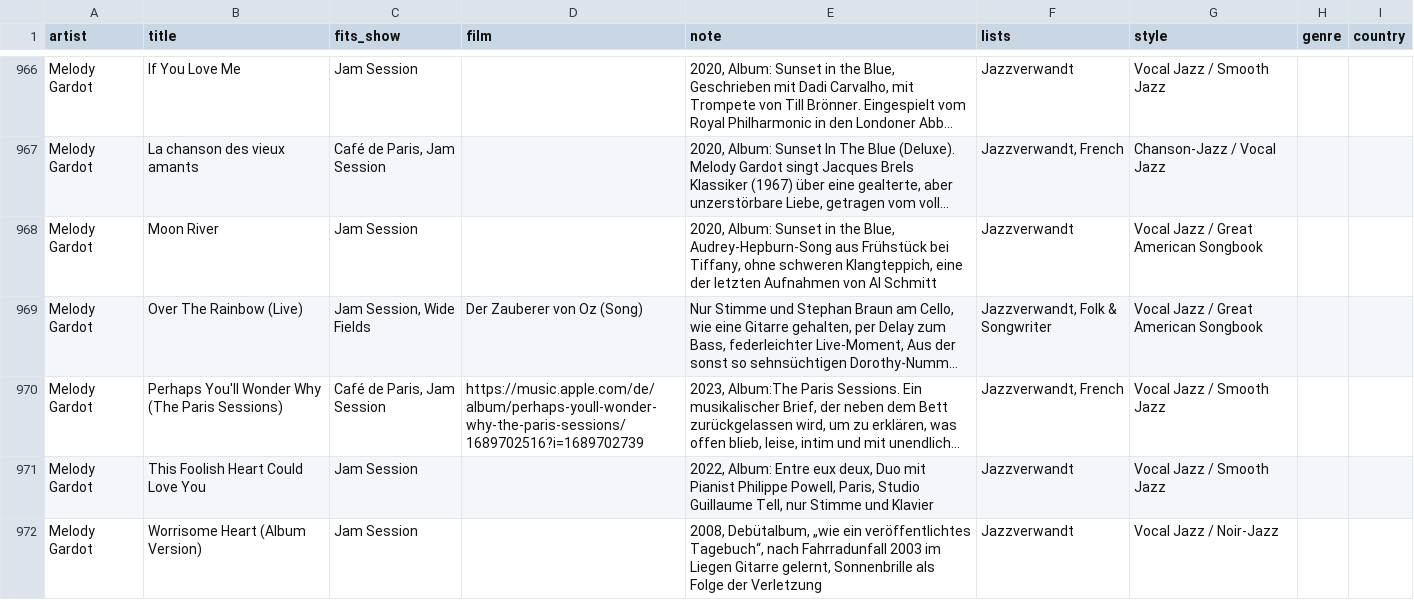
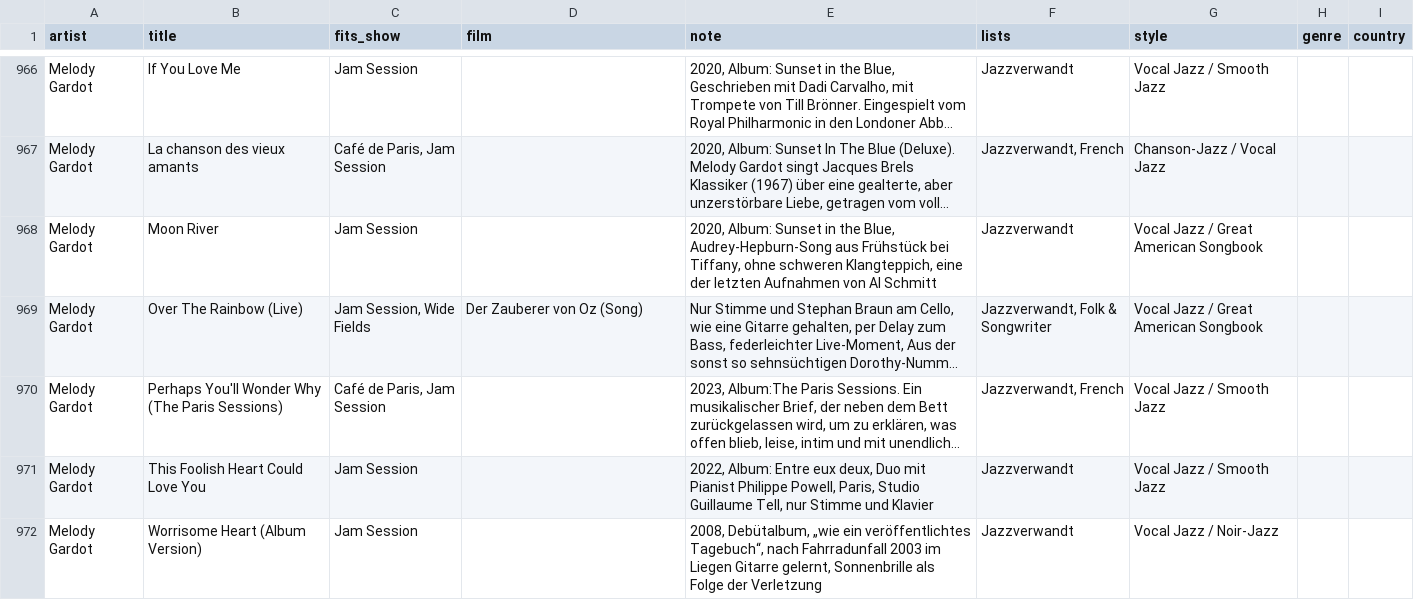
Before and after one commit to TF-Schedule/dj-claude-schedule, a CSV file: data/notes.csv, drawn as a sheet; only a part is shown, gaps mark what is left out; long unchanged cells end in …; the diff names each change by its address in the sheet, - before the commit and + after, or states it on an @@ line.

```diff
--- a/data/notes.csv
+++ b/data/notes.csv
-D970 (film): https://music.apple.com/de/album/perhaps-youll-wonder-why-the-paris-sessions/1689702516?i=1689702739
+D970 (film): (empty)
```
Also changed, not shown: 1 other file.
